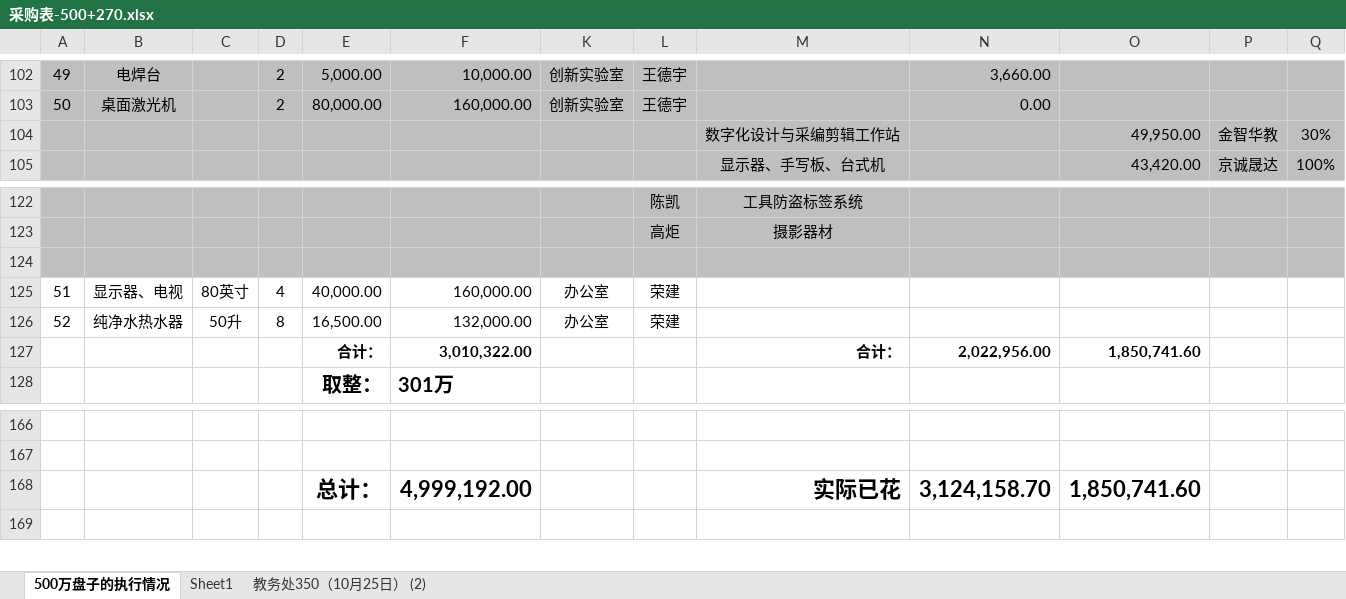
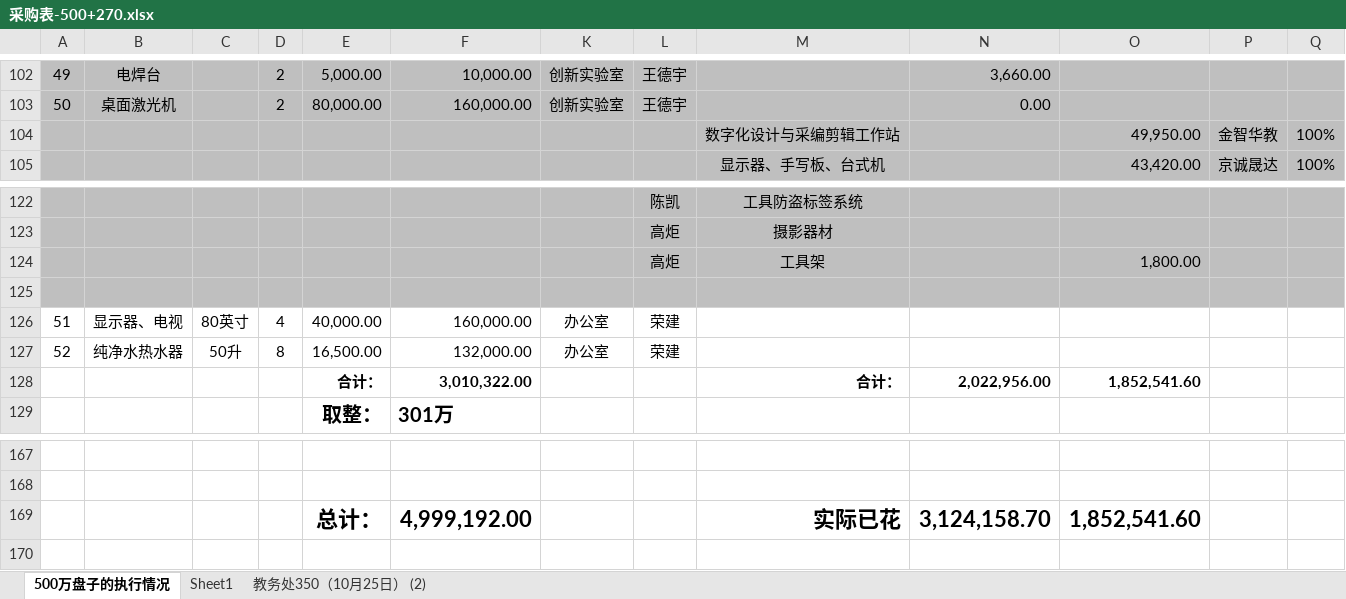
Before and after one commit to woodyme/i.center_my_workzone, an Excel workbook: 训练中心创客交叉融合空间建设/admin/新大楼规划建设/创客空间配套设施建设项目/采购表-500+270.xlsx, sheet 500万盘子的执行情况, drawn as a sheet; only a part is shown, gaps mark what is left out; values as stored, in another font and other column widths than the file's, no borders; addresses are those after the commit; the diff names each change by its address in the sheet, - before the commit and + after, or states it on an @@ line.

```diff
--- a/训练中心创客交叉融合空间建设/admin/新大楼规划建设/创客空间配套设施建设项目/采购表-500+270.xlsx (sheet 500万盘子的执行情况)
+++ b/训练中心创客交叉融合空间建设/admin/新大楼规划建设/创客空间配套设施建设项目/采购表-500+270.xlsx (sheet 500万盘子的执行情况)
-Q104: 30%
+Q104: 100%
+row 124:  |  |  |  |  |  |  | 高炬 | 工具架 |  | 1,800.00
-O128: 1,850,741.60
+O128: 1,852,541.60
-O169: 1,850,741.60
+O169: 1,852,541.60
```
Also changed, not shown: formulas that keep their value, 9 other files.
